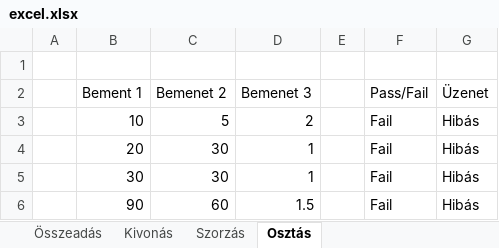
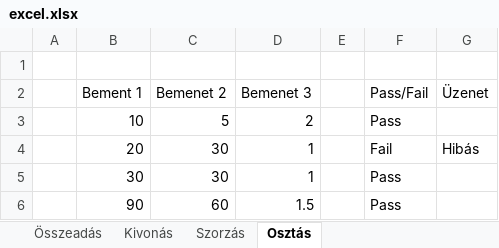
Before and after one commit to Albert-Jonas/Selenium1, an Excel workbook: excel.xlsx, sheet Osztás, drawn as a sheet; values as stored, in another font and other column widths than the file's, no borders; the diff names each change by its address in the sheet, - before the commit and + after, or states it on an @@ line.

```diff
--- a/excel.xlsx (sheet Osztás)
+++ b/excel.xlsx (sheet Osztás)
-F3 (Pass/Fail): Fail
+F3 (Pass/Fail): Pass
-G3 (Üzenet): Hibás
+G3 (Üzenet): (empty)
-F5:F6 (Pass/Fail): Fail
+F5:F6 (Pass/Fail): Pass
-G5:G6 (Üzenet): Hibás
+G5:G6 (Üzenet): (empty)
```
Also changed, not shown: sheet Szorzás, 2 other files.
